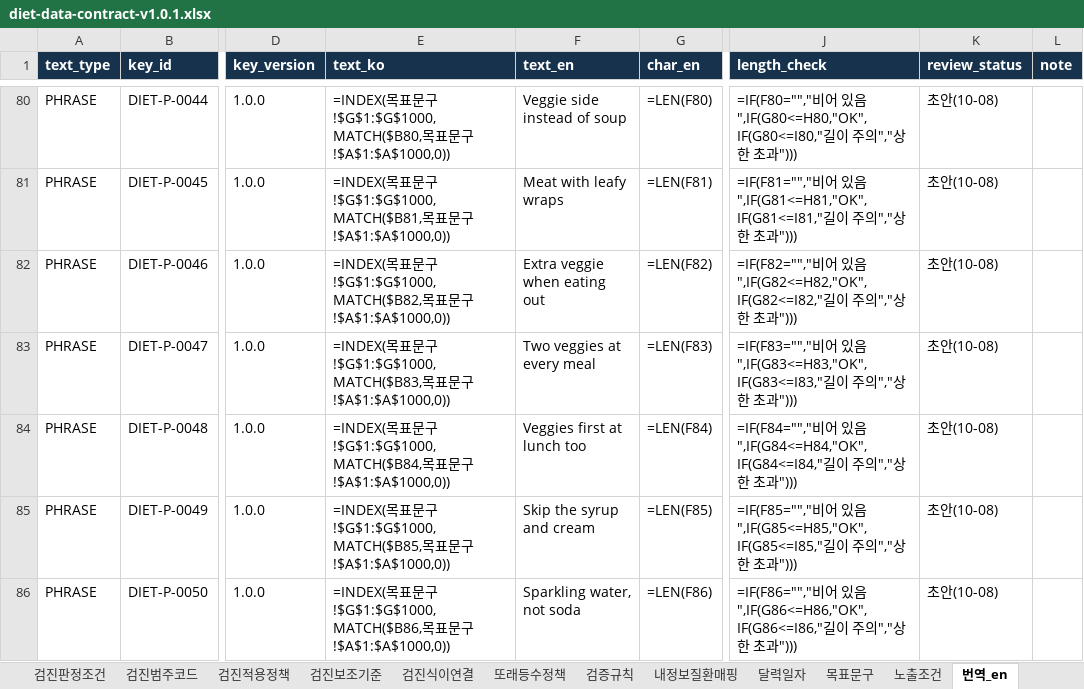
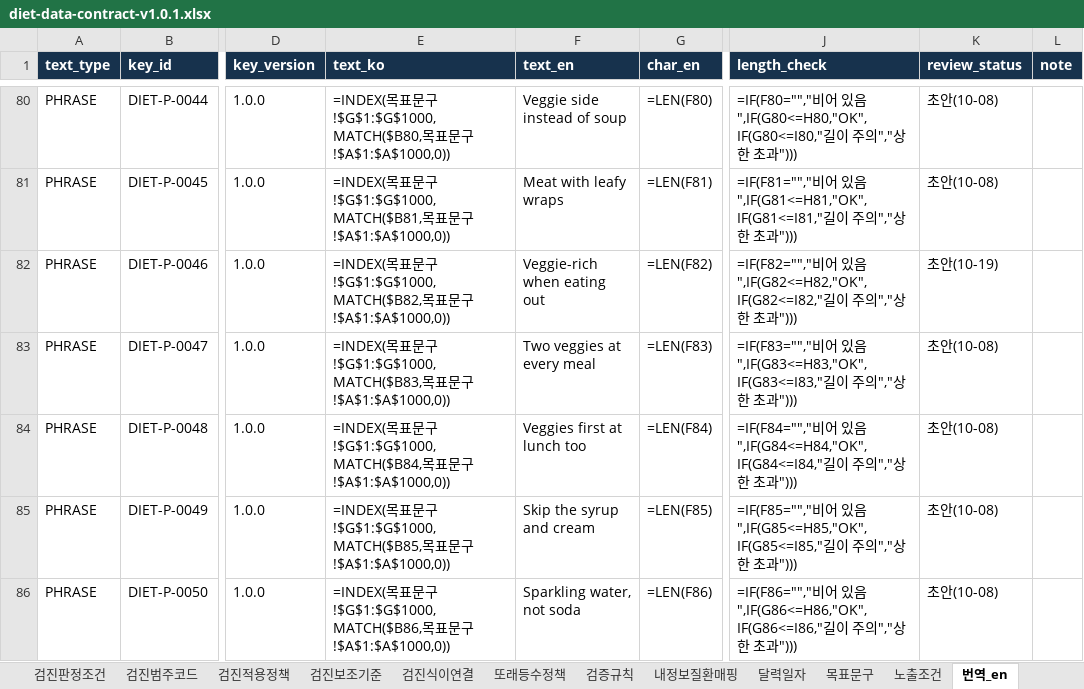
Before and after one commit to srleeinkorea/maireport-rsna-demo-k7x9m2q8v4n6, an Excel workbook: files/diet-data-contract-v1.0.1.xlsx, sheet 번역_en, drawn as a sheet; only a part is shown, gaps mark what is left out; values as stored, in another font and other column widths than the file's, no borders; formulas without a stored value are shown as written; the diff names each change by its address in the sheet, - before the commit and + after, or states it on an @@ line.

```diff
--- a/files/diet-data-contract-v1.0.1.xlsx (sheet 번역_en)
+++ b/files/diet-data-contract-v1.0.1.xlsx (sheet 번역_en)
-F82 (text_en): Extra veggie when eating out
+F82 (text_en): Veggie-rich when eating out
-K82 (review_status): 초안(10-08)
+K82 (review_status): 초안(10-19)
```
Also changed, not shown: sheet 목표문구, sheet 안내, files/diet-reference-config-v1.0.0.xlsx, 3 other files.
